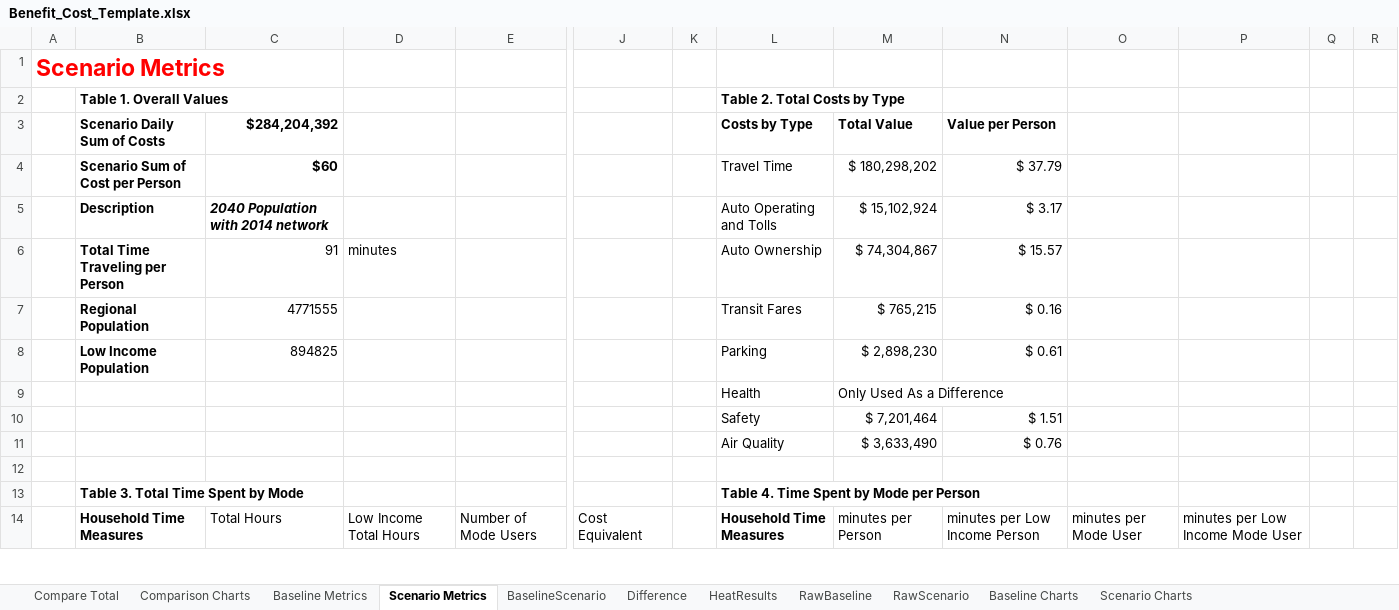
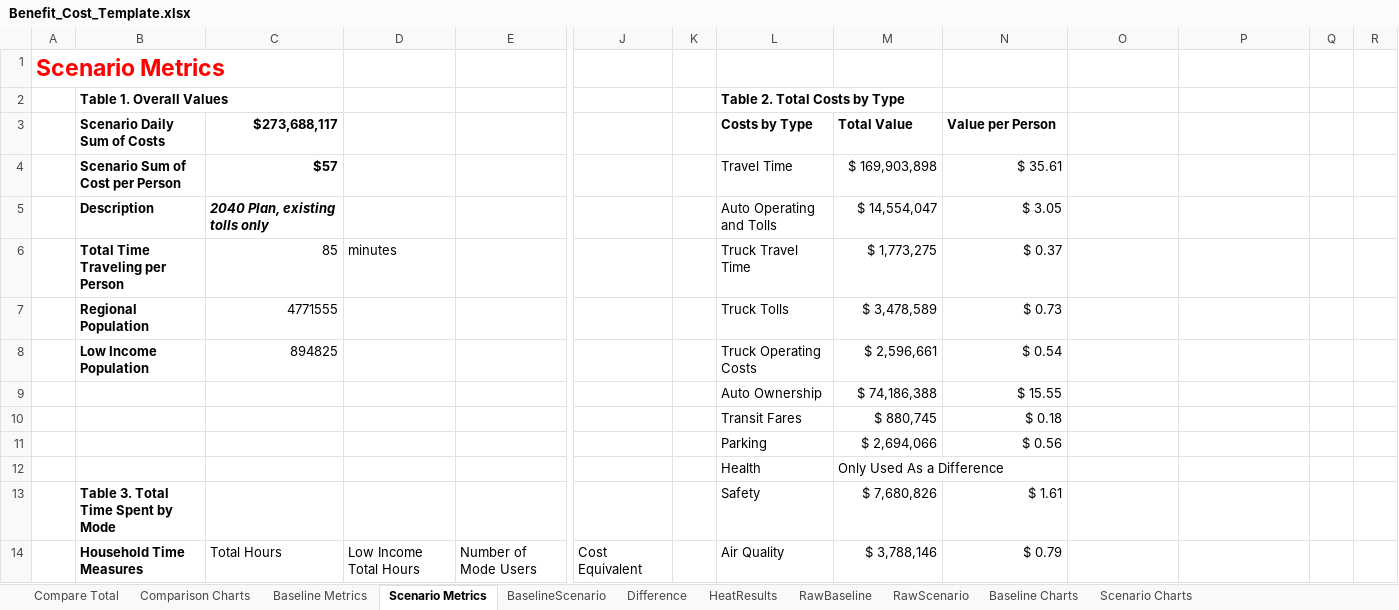
Before and after one commit to psrc/soundcast, an Excel workbook: output_templates/Benefit_Cost_Template.xlsx, sheet Scenario Metrics, drawn as a sheet; only a part is shown, gaps mark what is left out; values as stored, in another font and other column widths than the file's, no borders; charts and pictures not drawn; removed rows and columns are numbered as before the commit, all else as after; rows hold the shown columns only; the diff covers the shown part only; the diff names each change by its address in the sheet, - before the commit and + after, or states it on an @@ line.

Commit message:
2040 pollutant rates, benefit cost fixes

```diff
--- a/output_templates/Benefit_Cost_Template.xlsx (sheet Scenario Metrics)
+++ b/output_templates/Benefit_Cost_Template.xlsx (sheet Scenario Metrics)
-C3: $284,204,392
+C3: $273,688,117
-C4 ($273,688,117): $60
+C4 ($273,688,117): $57
-M4 (Total Value): $ 180,298,202
+M4 (Total Value): $ 169,903,898
-N4 (Value per Person): $ 37.79
+N4 (Value per Person): $ 35.61
-C5 ($273,688,117): 2040 Population with 2014 network
+C5 ($273,688,117): 2040 Plan, existing tolls only
-M5 (Total Value): $ 15,102,924
+M5 (Total Value): $ 14,554,047
-N5 (Value per Person): $ 3.17
+N5 (Value per Person): $ 3.05
-C6 ($273,688,117): 91
+C6 ($273,688,117): 85
-L6 (Costs by Type): Auto Ownership
+L6 (Costs by Type): Truck Travel Time
-M6 (Total Value): $ 74,304,867
+M6 (Total Value): $ 1,773,275
-N6 (Value per Person): $ 15.57
+N6 (Value per Person): $ 0.37
-L7 (Costs by Type): Transit Fares
+L7 (Costs by Type): Truck Tolls
-M7 (Total Value): $ 765,215
+M7 (Total Value): $ 3,478,589
-N7 (Value per Person): $ 0.16
+N7 (Value per Person): $ 0.73
-L8 (Costs by Type): Parking
+L8 (Costs by Type): Truck Operating Costs
-M8 (Total Value): $ 2,898,230
+M8 (Total Value): $ 2,596,661
-N8 (Value per Person): $ 0.61
+N8 (Value per Person): $ 0.54
+row 9:  |  |  |  |  |  |  | Auto Ownership | $ 74,186,388 | $ 15.55
+row 10:  |  |  |  |  |  |  | Transit Fares | $ 880,745 | $ 0.18
+row 11:  |  |  |  |  |  |  | Parking | $ 2,694,066 | $ 0.56
-row 10:  |  |  |  |  |  |  | Safety | $ 7,201,464 | $ 1.51
-row 11:  |  |  |  |  |  |  | Air Quality | $ 3,633,490 | $ 0.76
-row 12: (empty)
-L13 (Costs by Type): Table 4. Time Spent by Mode per Person
+L13 (Costs by Type): Safety
-L13:L14 bold: on
+L13:L14 bold: off
-M13 (Total Value): (empty)
+M13 (Total Value): $ 7,680,826
-N13 (Value per Person): (empty)
+N13 (Value per Person): $ 1.61
-L14 (Costs by Type): Household Time Measures
+L14 (Costs by Type): Air Quality
-M14 (Total Value): minutes per Person
+M14 (Total Value): $ 3,788,146
-N14 (Value per Person): minutes per Low Income Person
+N14 (Value per Person): $ 0.79
-O14: minutes per Mode User
+O14: (empty)
-P14: minutes per Low Income Mode User
+P14: (empty)
```
Also changed, not shown: 6 added rows, 3 removed rows, 149 edited cells and cell formats elsewhere in this sheet, sheet Difference, sheet Baseline Metrics, sheet RawBaseline, sheet RawScenario, sheet BaselineScenario, formulas that keep their value, charts or pictures, 2 other files.
